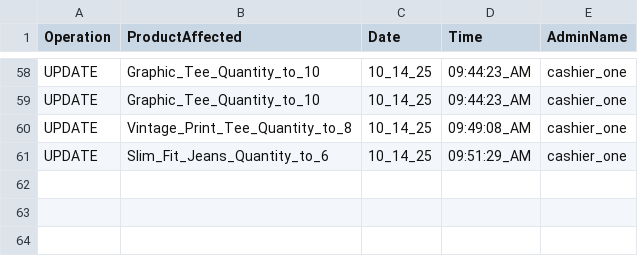
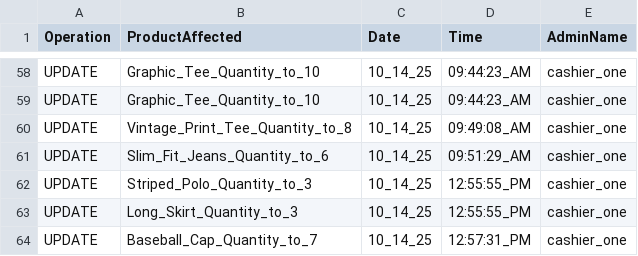
Before and after one commit to 0xRa1n/POSSystem, a CSV file: database/logs/productsLogs.csv, drawn as a sheet; only a part is shown, gaps mark what is left out; the diff names each change by its address in the sheet, - before the commit and + after, or states it on an @@ line.

```diff
--- a/database/logs/productsLogs.csv
+++ b/database/logs/productsLogs.csv
+row 62: UPDATE | Striped_Polo_Quantity_to_3 | 10_14_25 | 12:55:55_PM | cashier_one
+row 63: UPDATE | Long_Skirt_Quantity_to_3 | 10_14_25 | 12:55:55_PM | cashier_one
+row 64: UPDATE | Baseball_Cap_Quantity_to_7 | 10_14_25 | 12:57:31_PM | cashier_one
```
Also changed, not shown: database/products.csv, database/transactions/cashierTransactions.csv, 2 other files.
